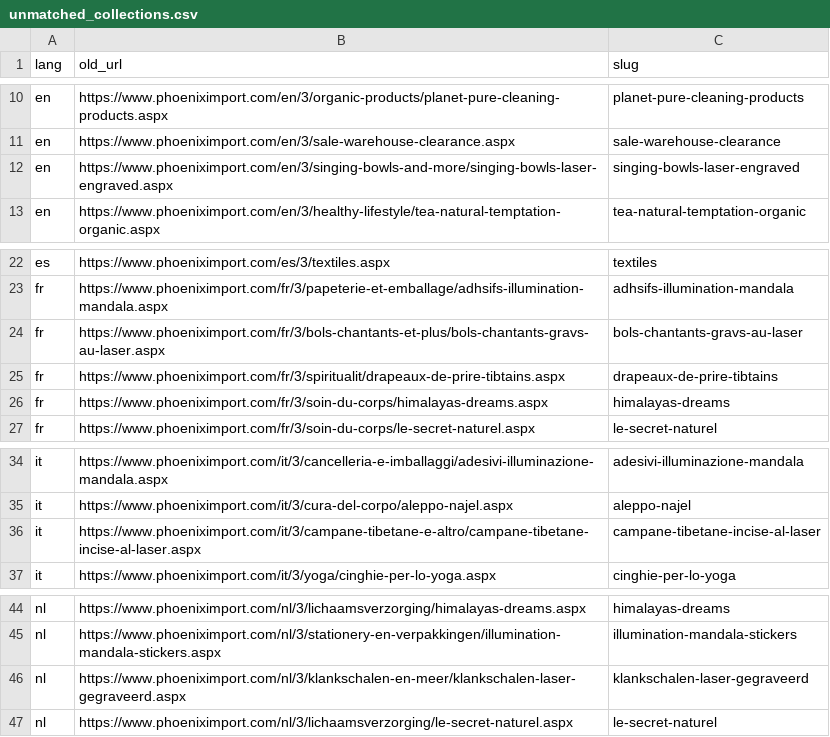
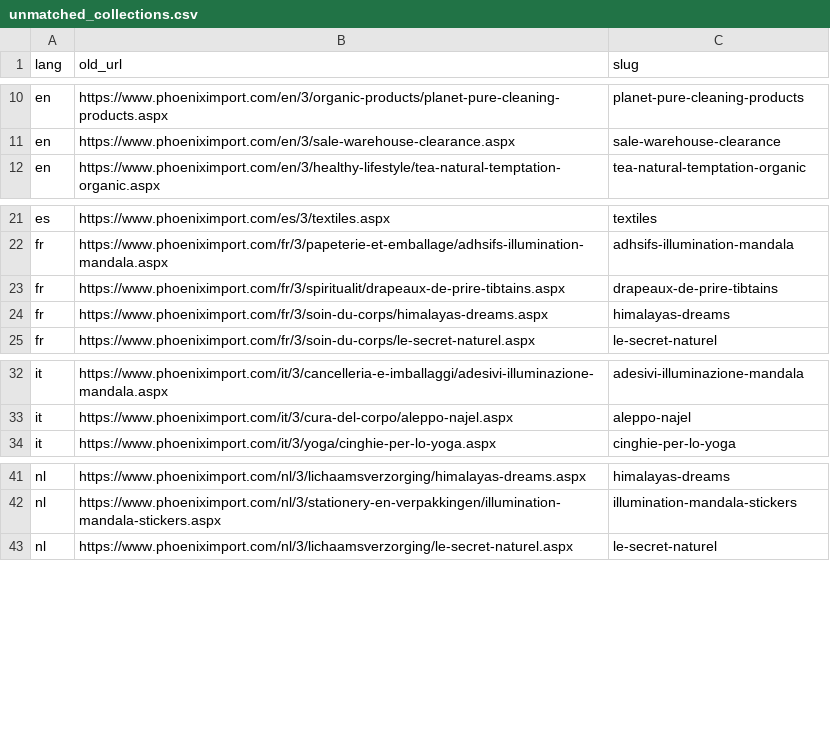
Before and after one commit to phoenix-import/phoenix-import.github.io, a CSV file: matching/unmatched_collections.csv, drawn as a sheet; only a part is shown, gaps mark what is left out.

```diff
--- a/matching/unmatched_collections.csv
+++ b/matching/unmatched_collections.csv
@@ -11,3 +11,2 @@ en,https://www.phoeniximport.com/en/3/organic-products/planet-pure-cleaning-prod
 en,https://www.phoeniximport.com/en/3/sale-warehouse-clearance.aspx,sale-warehouse-clearance
-en,https://www.phoeniximport.com/en/3/singing-bowls-and-more/singing-bowls-laser-engraved.aspx,singing-bowls-laser-engraved
 en,https://www.phoeniximport.com/en/3/healthy-lifestyle/tea-natural-temptation-organic.aspx,tea-natural-temptation-organic
@@ -23,3 +22,2 @@ es,https://www.phoeniximport.com/es/3/textiles.aspx,textiles
 fr,https://www.phoeniximport.com/fr/3/papeterie-et-emballage/adhsifs-illumination-mandala.aspx,adhsifs-illumination-mandala
-fr,https://www.phoeniximport.com/fr/3/bols-chantants-et-plus/bols-chantants-gravs-au-laser.aspx,bols-chantants-gravs-au-laser
 fr,https://www.phoeniximport.com/fr/3/spiritualit/drapeaux-de-prire-tibtains.aspx,drapeaux-de-prire-tibtains
@@ -35,3 +33,2 @@ it,https://www.phoeniximport.com/it/3/cancelleria-e-imballaggi/adesivi-illuminaz
 it,https://www.phoeniximport.com/it/3/cura-del-corpo/aleppo-najel.aspx,aleppo-najel
-it,https://www.phoeniximport.com/it/3/campane-tibetane-e-altro/campane-tibetane-incise-al-laser.aspx,campane-tibetane-incise-al-laser
 it,https://www.phoeniximport.com/it/3/yoga/cinghie-per-lo-yoga.aspx,cinghie-per-lo-yoga
@@ -45,3 +42,2 @@ nl,https://www.phoeniximport.com/nl/3/lichaamsverzorging/himalayas-dreams.aspx,h
 nl,https://www.phoeniximport.com/nl/3/stationery-en-verpakkingen/illumination-mandala-stickers.aspx,illumination-mandala-stickers
-nl,https://www.phoeniximport.com/nl/3/klankschalen-en-meer/klankschalen-laser-gegraveerd.aspx,klankschalen-laser-gegraveerd
 nl,https://www.phoeniximport.com/nl/3/lichaamsverzorging/le-secret-naturel.aspx,le-secret-naturel
```
